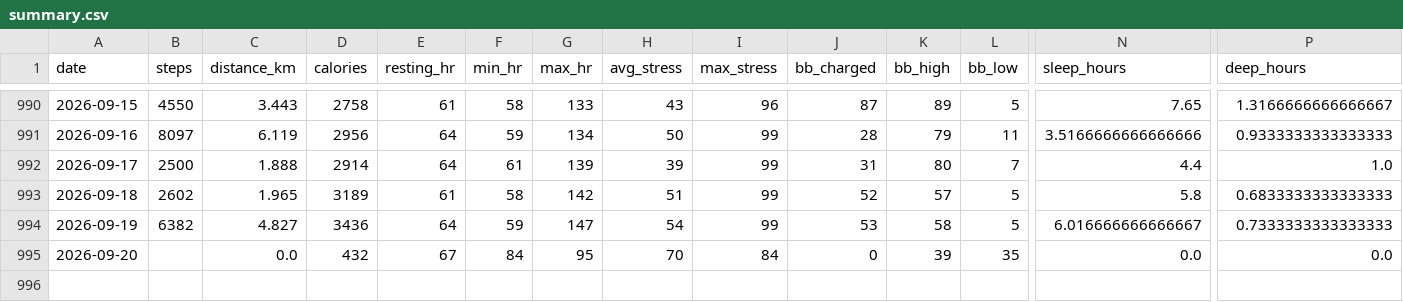
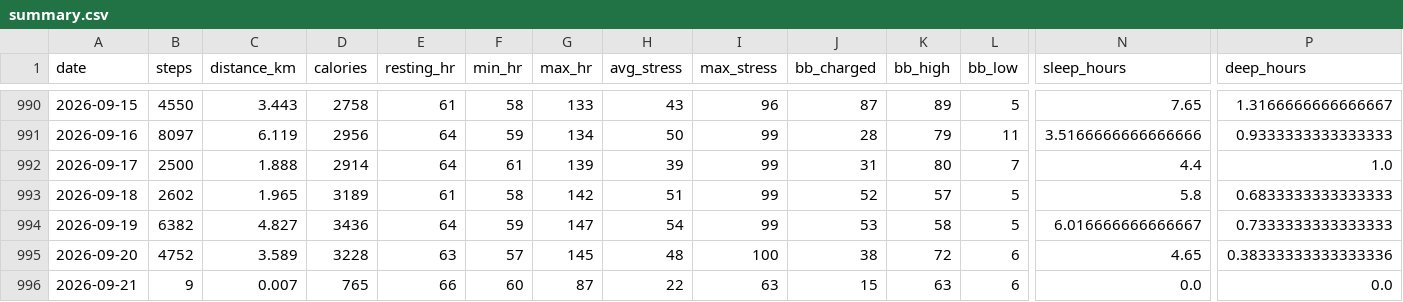
Before and after one commit to chenzihuan67/garmin-sync, a CSV file: summary.csv, drawn as a sheet; only a part is shown, gaps mark what is left out; rows hold the shown columns only; the diff covers the shown part only; the diff names each change by its address in the sheet, - before the commit and + after, or states it on an @@ line.

```diff
--- a/summary.csv
+++ b/summary.csv
-B995 (steps): (empty)
+B995 (steps): 4752
-C995 (distance_km): 0.0
+C995 (distance_km): 3.589
-D995 (calories): 432
+D995 (calories): 3228
-E995 (resting_hr): 67
+E995 (resting_hr): 63
-F995 (min_hr): 84
+F995 (min_hr): 57
-G995 (max_hr): 95
+G995 (max_hr): 145
-H995 (avg_stress): 70
+H995 (avg_stress): 48
-I995 (max_stress): 84
+I995 (max_stress): 100
-J995 (bb_charged): 0
+J995 (bb_charged): 38
-K995 (bb_high): 39
+K995 (bb_high): 72
-L995 (bb_low): 35
+L995 (bb_low): 6
-N995 (sleep_hours): 0.0
+N995 (sleep_hours): 4.65
-P995 (deep_hours): 0.0
+P995 (deep_hours): 0.38333333333333336
+row 996: 2026-09-21 | 9 | 0.007 | 765 | 66 | 60 | 87 | 22 | 63 | 15 | 63 | 6 | 0.0 | 0.0
```
Also changed, not shown: 7 edited cells elsewhere in this file, 3 other files.
